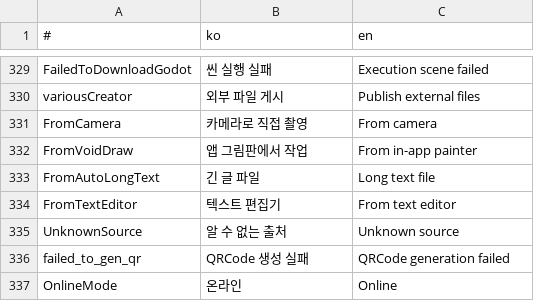
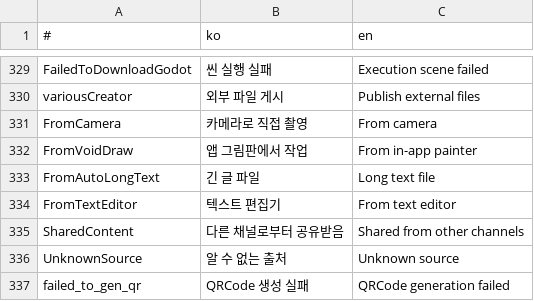
Before and after one commit to is2you2/is2you2.github.io, a CSV file: pjcone_pwa/assets/data/translate.csv, drawn as a sheet; only a part is shown, gaps mark what is left out; the shorter side is filled out with more unchanged rows.

Commit message:
pjcone v0.44.5-361

```diff
--- a/pjcone_pwa/assets/data/translate.csv
+++ b/pjcone_pwa/assets/data/translate.csv
@@ -334,2 +334,3 @@ FromAutoLongText,긴 글 파일,Long text file
 FromTextEditor,텍스트 편집기,From text editor
+SharedContent,다른 채널로부터 공유받음,Shared from other channels
 UnknownSource,알 수 없는 출처,Unknown source
```
Also changed, not shown: 9 other files.
